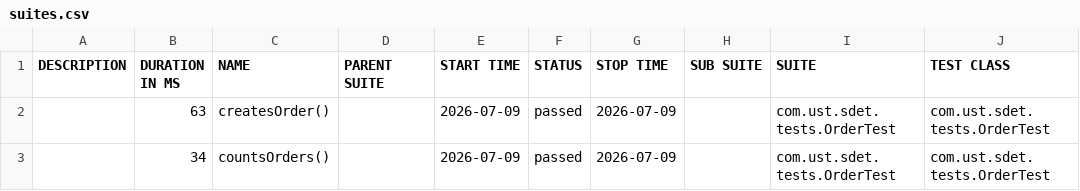
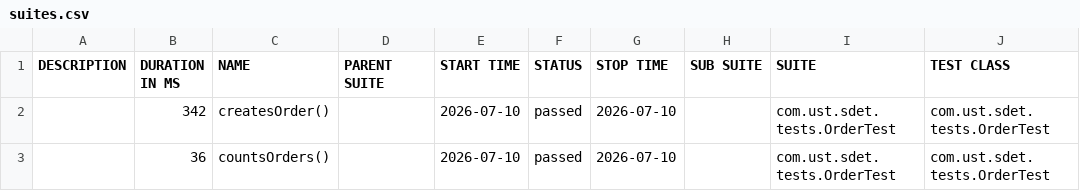
Before and after one commit to 304483/Gradprojectfull, a CSV file: data/suites.csv, drawn as a sheet; only a part is shown; the diff names each change by its address in the sheet, - before the commit and + after, or states it on an @@ line.

```diff
--- a/data/suites.csv
+++ b/data/suites.csv
-B2 (DURATION IN MS): 63
+B2 (DURATION IN MS): 342
-E2:E3 (START TIME): 2026-07-09
+E2:E3 (START TIME): 2026-07-10
-G2:G3 (STOP TIME): 2026-07-09
+G2:G3 (STOP TIME): 2026-07-10
-B3 (DURATION IN MS): 34
+B3 (DURATION IN MS): 36
```
Also changed, not shown: 25 other files.
